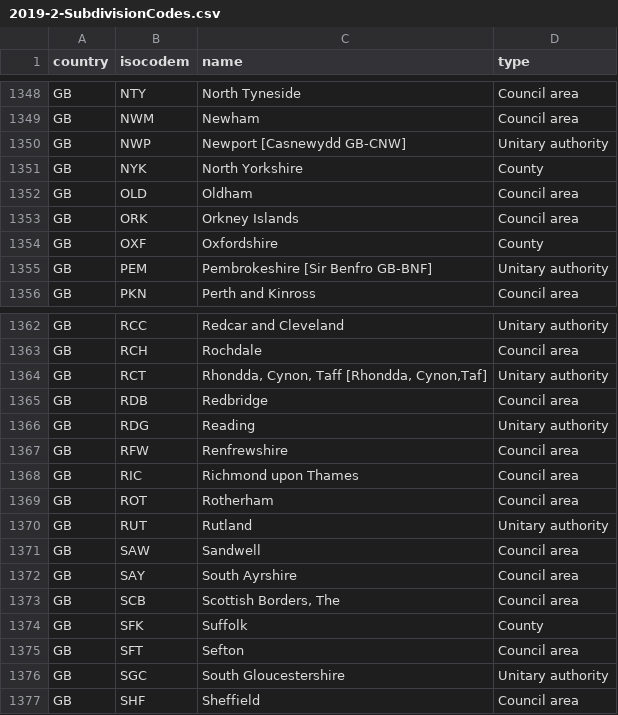
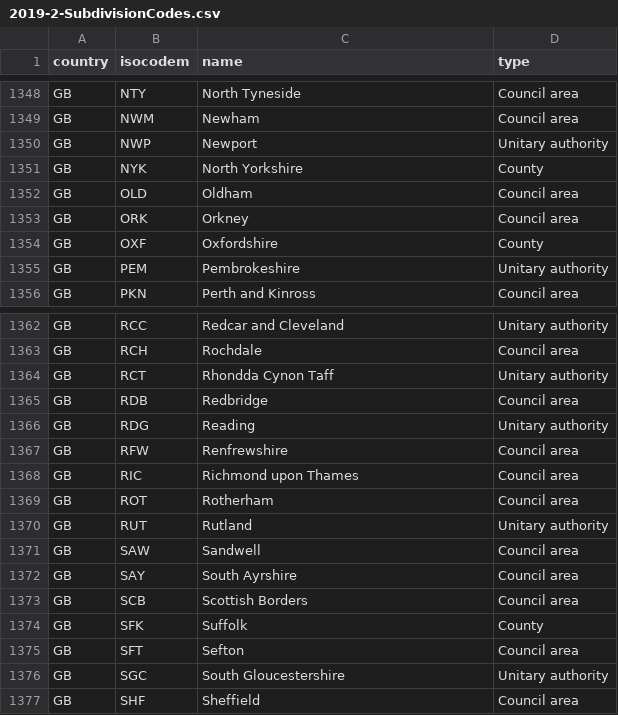
Before and after one commit to science-automation/genSyntheaEU, a CSV file: data/2019-2-SubdivisionCodes.csv, drawn as a sheet; only a part is shown, gaps mark what is left out; the diff names each change by its address in the sheet, - before the commit and + after, or states it on an @@ line.

Commit message:
more fixes

```diff
--- a/data/2019-2-SubdivisionCodes.csv
+++ b/data/2019-2-SubdivisionCodes.csv
-C1350 (name): Newport [Casnewydd GB-CNW]
+C1350 (name): Newport
-C1353 (name): Orkney Islands
+C1353 (name): Orkney
-C1355 (name): Pembrokeshire [Sir Benfro GB-BNF]
+C1355 (name): Pembrokeshire
-C1364 (name): Rhondda, Cynon, Taff [Rhondda, Cynon,Taf]
+C1364 (name): Rhondda Cynon Taff
-C1373 (name): Scottish Borders, The
+C1373 (name): Scottish Borders
```
